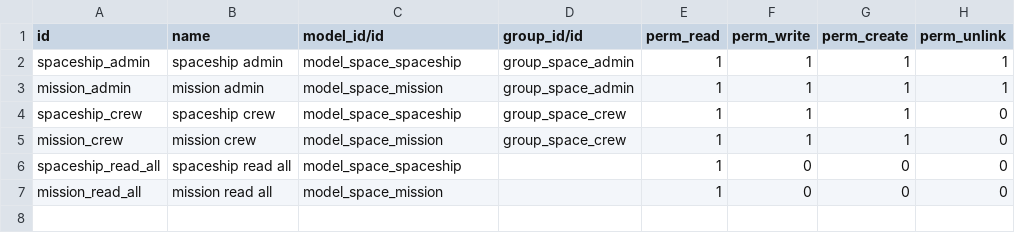
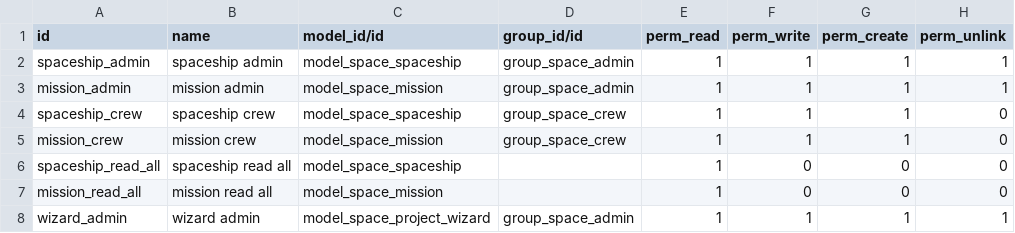
Before and after one commit to tekinalp84/first_repo, a CSV file: space_mission/security/ir.model.access.csv, drawn as a sheet; the diff names each change by its address in the sheet, - before the commit and + after, or states it on an @@ line.

Commit message:
Space Wizard:)

```diff
--- a/space_mission/security/ir.model.access.csv
+++ b/space_mission/security/ir.model.access.csv
+row 8: wizard_admin | wizard admin | model_space_project_wizard | group_space_admin | 1 | 1 | 1 | 1
```
Also changed, not shown: 8 other files.
